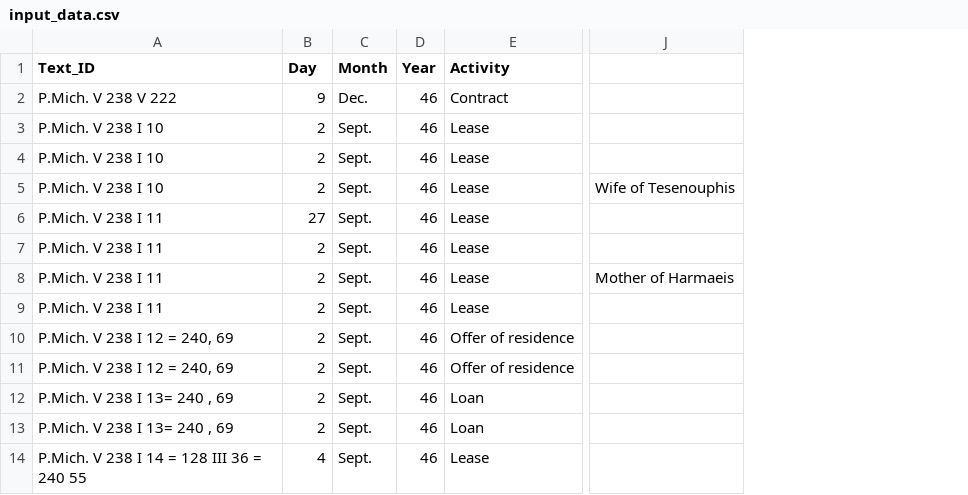
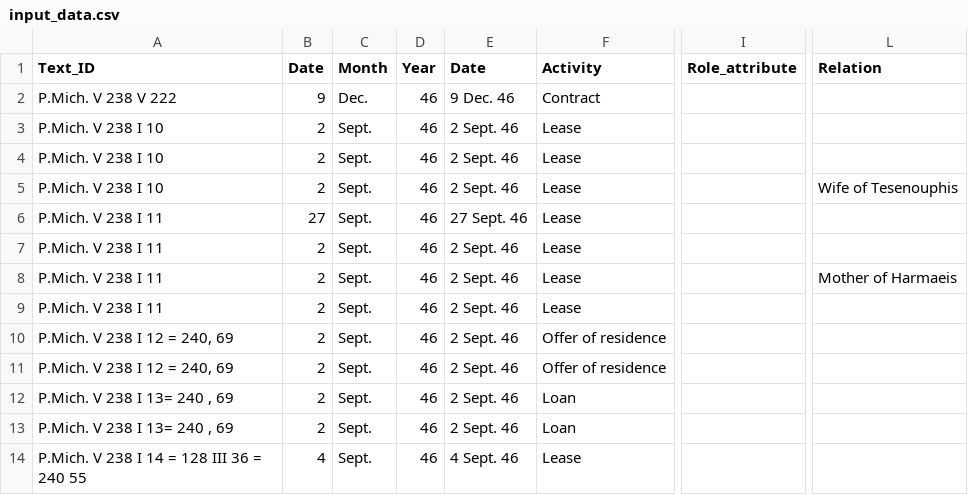
Before and after one commit to berkeleyprosopography/TEI4BPSConverter, a CSV file: input_data.csv, drawn as a sheet; only a part is shown, gaps mark what is left out; addresses are those after the commit; the diff names each change by its address in the sheet, - before the commit and + after, or states it on an @@ line.

```diff
--- a/input_data.csv
+++ b/input_data.csv
+column E (Date), rows 2-14: 9 Dec. 46 | 2 Sept. 46 | 2 Sept. 46 | 2 Sept. 46 | 27 Sept. 46 | 2 Sept. 46 | 2 Sept. 46 | 2 Sept. 46 | 2 Sept. 46 | 2 Sept. 46 | 2 Sept. 46 | 2 Sept. 46 | 4 Sept. 46
+column I (Role_attribute), empty
-B1: Day
+B1: Date
-L1: (empty)
+L1: Relation
```
Also changed, not shown: 2 other files.
